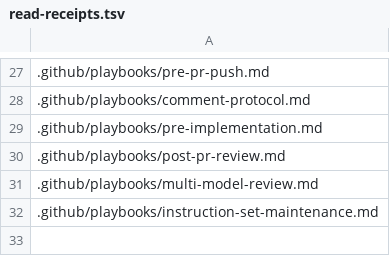
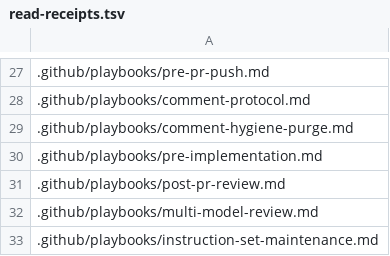
Before and after one commit to jschick04/CopilotInstructions, a TSV file: .github/pr-quality-gate/read-receipts.tsv, drawn as a sheet; only a part is shown, gaps mark what is left out; the diff names each change by its address in the sheet, - before the commit and + after, or states it on an @@ line.

Commit message:
Add mechanical comment-hygiene purge as post-code-change step 2.4

```diff
--- a/.github/pr-quality-gate/read-receipts.tsv
+++ b/.github/pr-quality-gate/read-receipts.tsv
+row 29: .github/playbooks/comment-hygiene-purge.md
```
Also changed, not shown: 10 other files.
